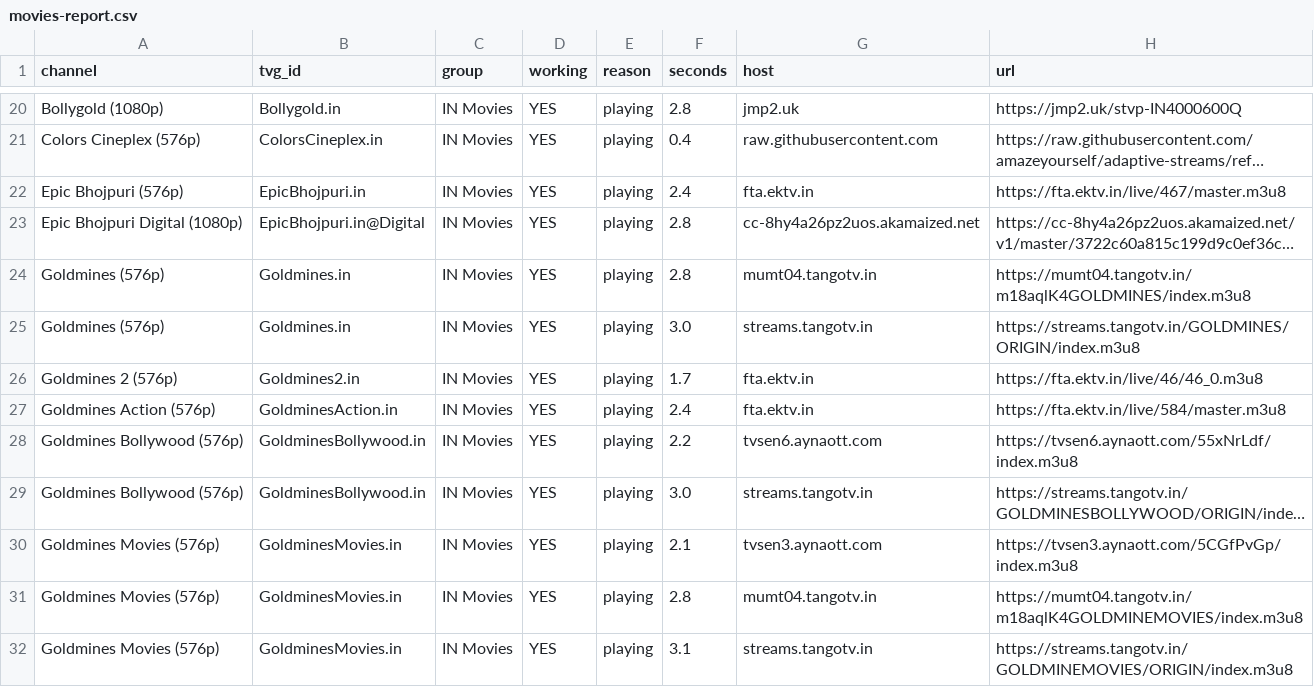
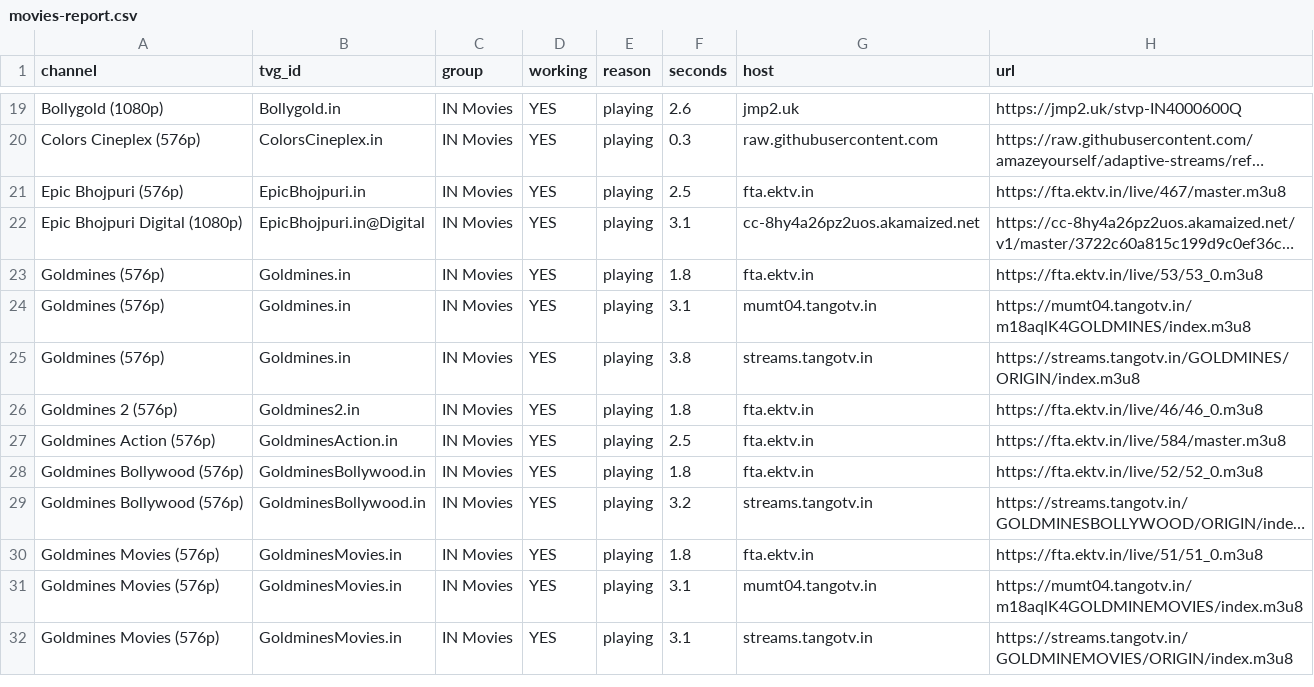
Before and after one commit to Inam321/tv, a CSV file: reports/movies-report.csv, drawn as a sheet; only a part is shown, gaps mark what is left out; long unchanged cells end in …; addresses are those after the commit; the diff covers the shown part only; the diff names each change by its address in the sheet, - before the commit and + after, or states it on an @@ line.

```diff
--- a/reports/movies-report.csv
+++ b/reports/movies-report.csv
-F19 (seconds): 2.8
+F19 (seconds): 2.6
-F20 (seconds): 0.4
+F20 (seconds): 0.3
-F21 (seconds): 2.4
+F21 (seconds): 2.5
-F22 (seconds): 2.8
+F22 (seconds): 3.1
+row 23: Goldmines (576p) | Goldmines.in | IN Movies | YES | playing | 1.8 | fta.ektv.in | https://fta.ektv.in/live/53/53_0.m3u8
-F24 (seconds): 2.8
+F24 (seconds): 3.1
-F25 (seconds): 3.0
+F25 (seconds): 3.8
-F26 (seconds): 1.7
+F26 (seconds): 1.8
-F27 (seconds): 2.4
+F27 (seconds): 2.5
-F28 (seconds): 2.2
+F28 (seconds): 1.8
-G28 (host): tvsen6.aynaott.com
+G28 (host): fta.ektv.in
-H28 (url): https://tvsen6.aynaott.com/55xNrLdf/index.m3u8
+H28 (url): https://fta.ektv.in/live/52/52_0.m3u8
-F29 (seconds): 3.0
+F29 (seconds): 3.2
-F30 (seconds): 2.1
+F30 (seconds): 1.8
-G30 (host): tvsen3.aynaott.com
+G30 (host): fta.ektv.in
-H30 (url): https://tvsen3.aynaott.com/5CGfPvGp/index.m3u8
+H30 (url): https://fta.ektv.in/live/51/51_0.m3u8
-F31 (seconds): 2.8
+F31 (seconds): 3.1
```
Also changed, not shown: 3 added rows, 4 removed rows and 105 edited cells elsewhere in this file, reports/documentary-report.csv, reports/entertainment-report.csv, 18 other files.
